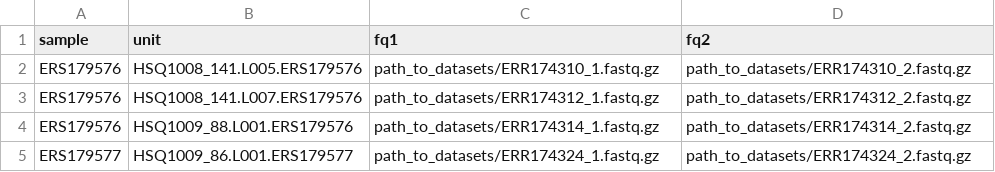
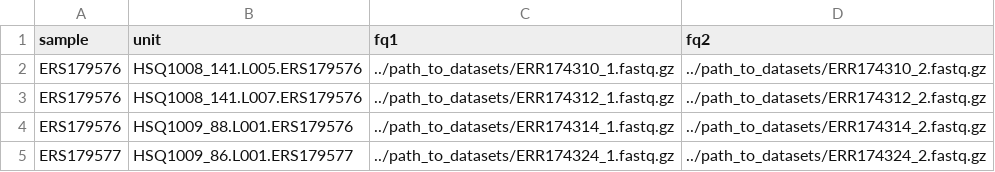
Before and after one commit to solida-core/diva, a TSV file: units.tsv, drawn as a sheet.

```diff
--- a/units.tsv
+++ b/units.tsv
@@ -1,5 +1,5 @@
 sample	unit	fq1	fq2
-ERS179576	HSQ1008_141.L005.ERS179576	path_to_datasets/ERR174310_1.fastq.gz	path_to_datasets/ERR174310_2.fastq.gz
-ERS179576	HSQ1008_141.L007.ERS179576	path_to_datasets/ERR174312_1.fastq.gz	path_to_datasets/ERR174312_2.fastq.gz
-ERS179576	HSQ1009_88.L001.ERS179576	path_to_datasets/ERR174314_1.fastq.gz	path_to_datasets/ERR174314_2.fastq.gz
-ERS179577	HSQ1009_86.L001.ERS179577	path_to_datasets/ERR174324_1.fastq.gz	path_to_datasets/ERR174324_2.fastq.gz
+ERS179576	HSQ1008_141.L005.ERS179576	../path_to_datasets/ERR174310_1.fastq.gz	../path_to_datasets/ERR174310_2.fastq.gz
+ERS179576	HSQ1008_141.L007.ERS179576	../path_to_datasets/ERR174312_1.fastq.gz	../path_to_datasets/ERR174312_2.fastq.gz
+ERS179576	HSQ1009_88.L001.ERS179576	../path_to_datasets/ERR174314_1.fastq.gz	../path_to_datasets/ERR174314_2.fastq.gz
+ERS179577	HSQ1009_86.L001.ERS179577	../path_to_datasets/ERR174324_1.fastq.gz	../path_to_datasets/ERR174324_2.fastq.gz
```
Also changed, not shown: 10 other files.
